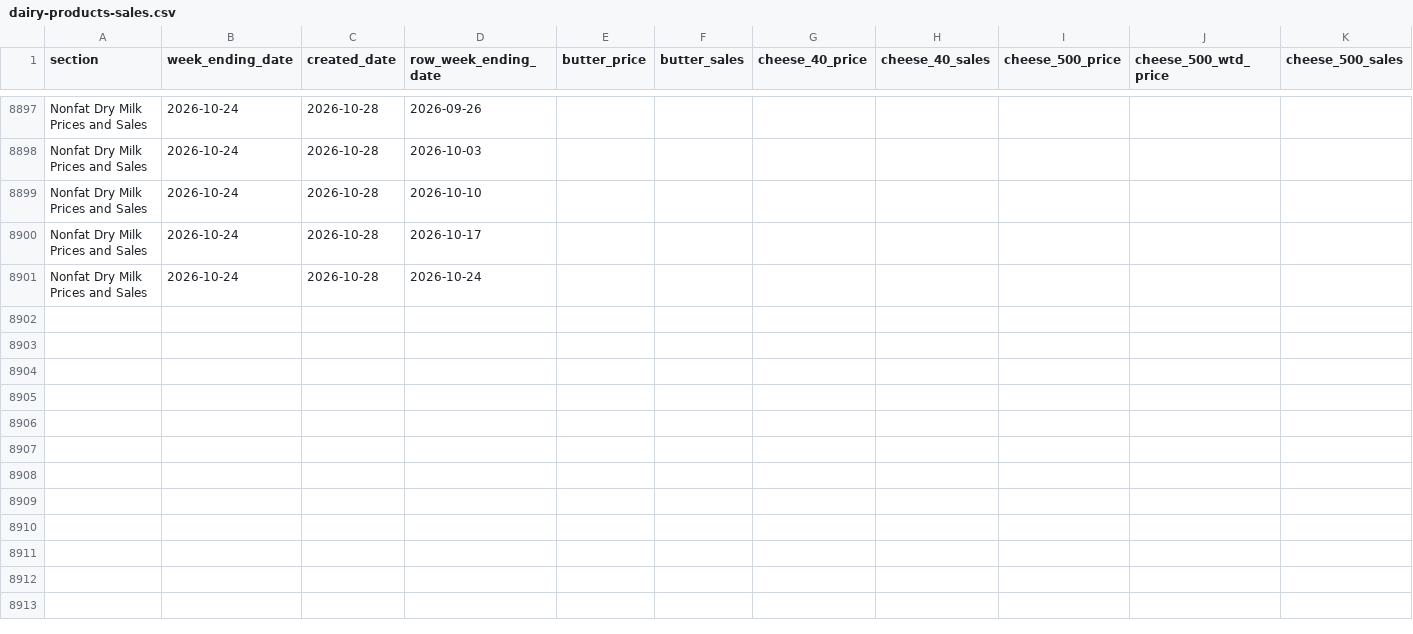
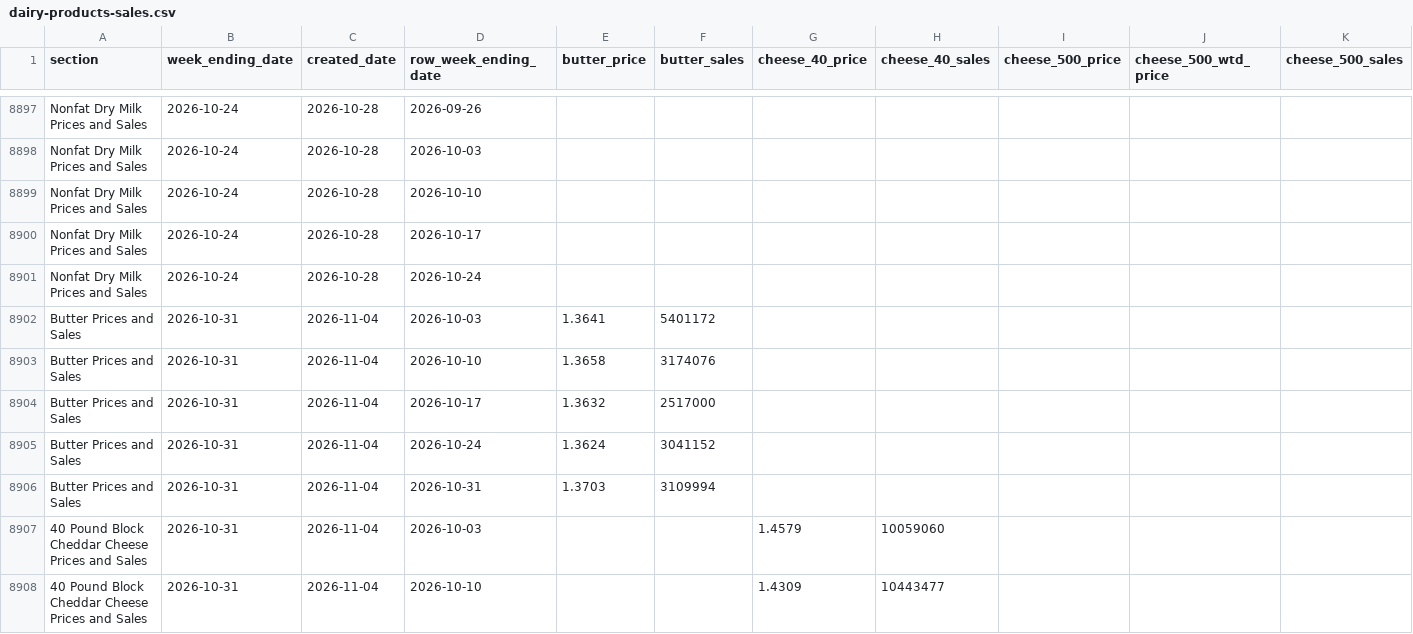
Before and after one commit to JuanTorresMI/JuanTorresMI.github.io, a CSV file: data/usda-dairy-product-prices/dairy-products-sales.csv, drawn as a sheet; only a part is shown, gaps mark what is left out; rows hold the shown columns only; the diff covers the shown part only; the diff names each change by its address in the sheet, - before the commit and + after, or states it on an @@ line.

```diff
--- a/data/usda-dairy-product-prices/dairy-products-sales.csv
+++ b/data/usda-dairy-product-prices/dairy-products-sales.csv
+row 8902: Butter Prices and Sales | 2026-10-31 | 2026-11-04 | 2026-10-03 | 1.3641 | 5401172
+row 8903: Butter Prices and Sales | 2026-10-31 | 2026-11-04 | 2026-10-10 | 1.3658 | 3174076
+row 8904: Butter Prices and Sales | 2026-10-31 | 2026-11-04 | 2026-10-17 | 1.3632 | 2517000
+row 8905: Butter Prices and Sales | 2026-10-31 | 2026-11-04 | 2026-10-24 | 1.3624 | 3041152
+row 8906: Butter Prices and Sales | 2026-10-31 | 2026-11-04 | 2026-10-31 | 1.3703 | 3109994
+row 8907: 40 Pound Block Cheddar Cheese Prices and Sales | 2026-10-31 | 2026-11-04 | 2026-10-03 |  |  | 1.4579 | 10059060
+row 8908: 40 Pound Block Cheddar Cheese Prices and Sales | 2026-10-31 | 2026-11-04 | 2026-10-10 |  |  | 1.4309 | 10443477
```
Also changed, not shown: 18 added rows and 22 moved rows elsewhere in this file, border-waits/border-truck-wait-times.csv, data/usda-dairy-product-prices/milk-class-prices.csv, 25 other files.
